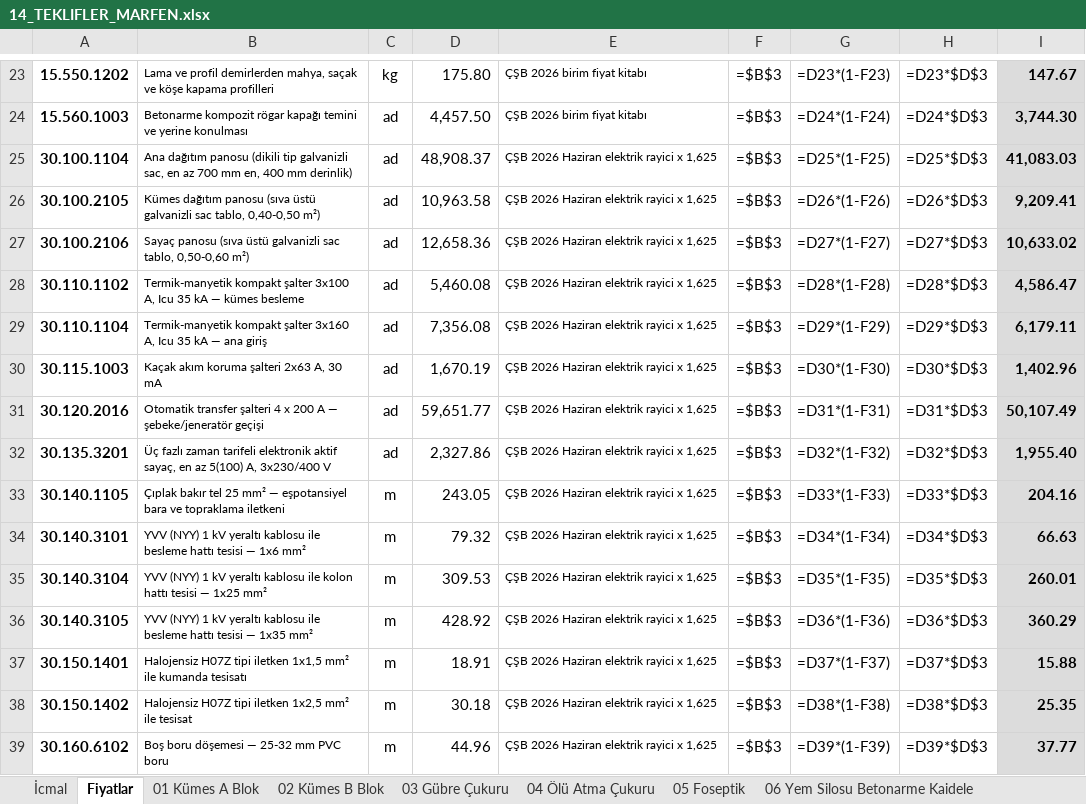
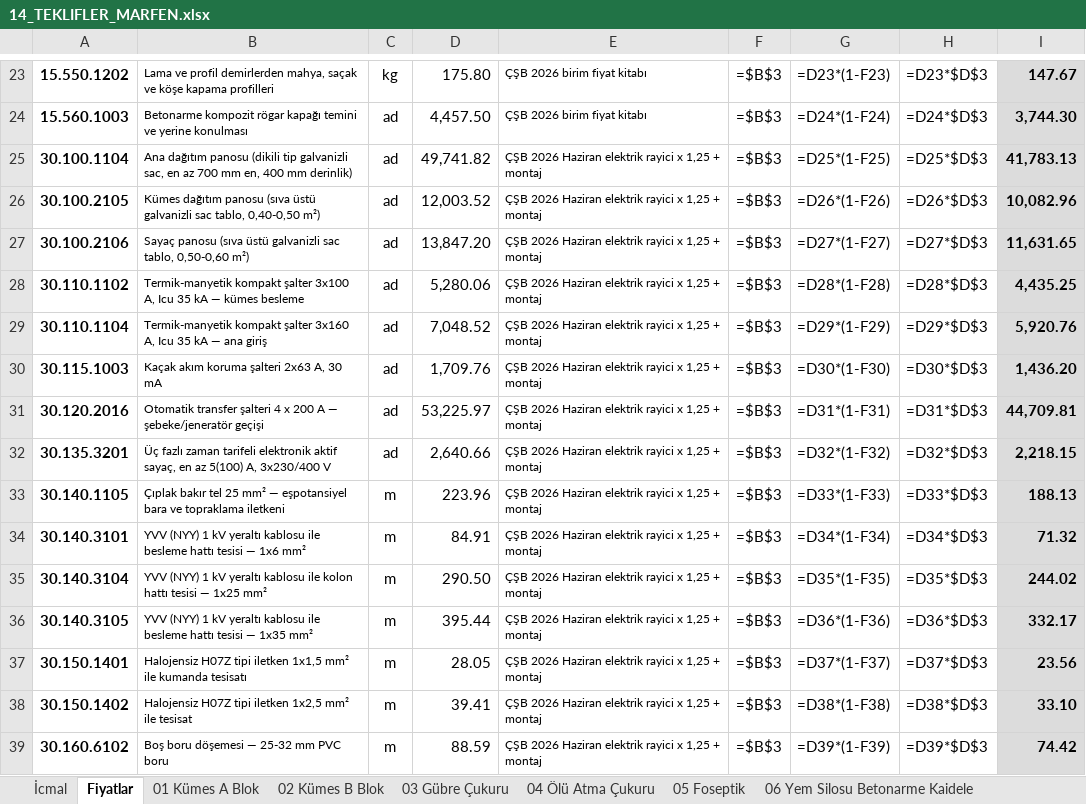
Before and after one commit to mahmuttari/Yonetmelik-araclari, an Excel workbook: belgeler/14_TEKLIFLER_MARFEN.xlsx, sheet Fiyatlar, drawn as a sheet; only a part is shown, gaps mark what is left out; values as stored, in another font and other column widths than the file's, no borders; formulas without a stored value are shown as written; the diff covers the shown part only; the diff names each change by its address in the sheet, - before the commit and + after, or states it on an @@ line.

```diff
--- a/belgeler/14_TEKLIFLER_MARFEN.xlsx (sheet Fiyatlar)
+++ b/belgeler/14_TEKLIFLER_MARFEN.xlsx (sheet Fiyatlar)
-D25: 48,908.37
+D25: 49,741.82
-E25:E39: ÇŞB 2026 Haziran elektrik rayici x 1,625
+E25:E39: ÇŞB 2026 Haziran elektrik rayici x 1,25 + montaj
-I25: 41,083.03
+I25: 41,783.13
-D26: 10,963.58
+D26: 12,003.52
-I26: 9,209.41
+I26: 10,082.96
-D27: 12,658.36
+D27: 13,847.20
-I27: 10,633.02
+I27: 11,631.65
-D28: 5,460.08
+D28: 5,280.06
-I28: 4,586.47
+I28: 4,435.25
-D29: 7,356.08
+D29: 7,048.52
-I29: 6,179.11
+I29: 5,920.76
-D30: 1,670.19
+D30: 1,709.76
-I30: 1,402.96
+I30: 1,436.20
-D31: 59,651.77
+D31: 53,225.97
-I31: 50,107.49
+I31: 44,709.81
-D32: 2,327.86
+D32: 2,640.66
-I32: 1,955.40
+I32: 2,218.15
-D33: 243.05
+D33: 223.96
-I33: 204.16
+I33: 188.13
-D34: 79.32
+D34: 84.91
-I34: 66.63
+I34: 71.32
-D35: 309.53
+D35: 290.50
-I35: 260.01
+I35: 244.02
-D36: 428.92
+D36: 395.44
-I36: 360.29
+I36: 332.17
-D37: 18.91
+D37: 28.05
-I37: 15.88
+I37: 23.56
-D38: 30.18
+D38: 39.41
-I38: 25.35
+I38: 33.10
-D39: 44.96
+D39: 88.59
-I39: 37.77
+I39: 74.42
```
Also changed, not shown: 27 edited cells elsewhere in this sheet, belgeler/15_KESIF_OZETLERI.xlsx, belgeler/IPARD_EVRAKLARI.xlsx, 40 other files.
